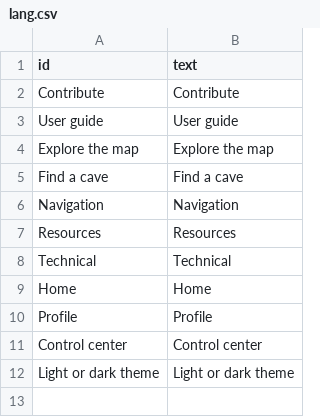
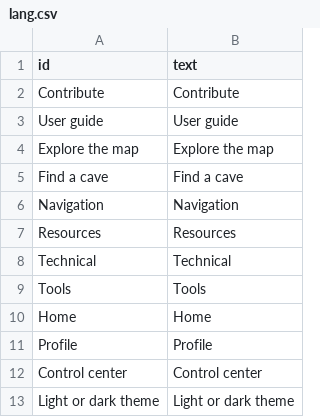
Before and after one commit to speleoalex/openkis, a CSV file: themes/openkis_liguria/languages/en/lang.csv, drawn as a sheet; the diff names each change by its address in the sheet, - before the commit and + after, or states it on an @@ line.

```diff
--- a/themes/openkis_liguria/languages/en/lang.csv
+++ b/themes/openkis_liguria/languages/en/lang.csv
+row 9: Tools | Tools
```
Also changed, not shown: themes/openkis_liguria/languages/it/lang.csv, 2 other files.
